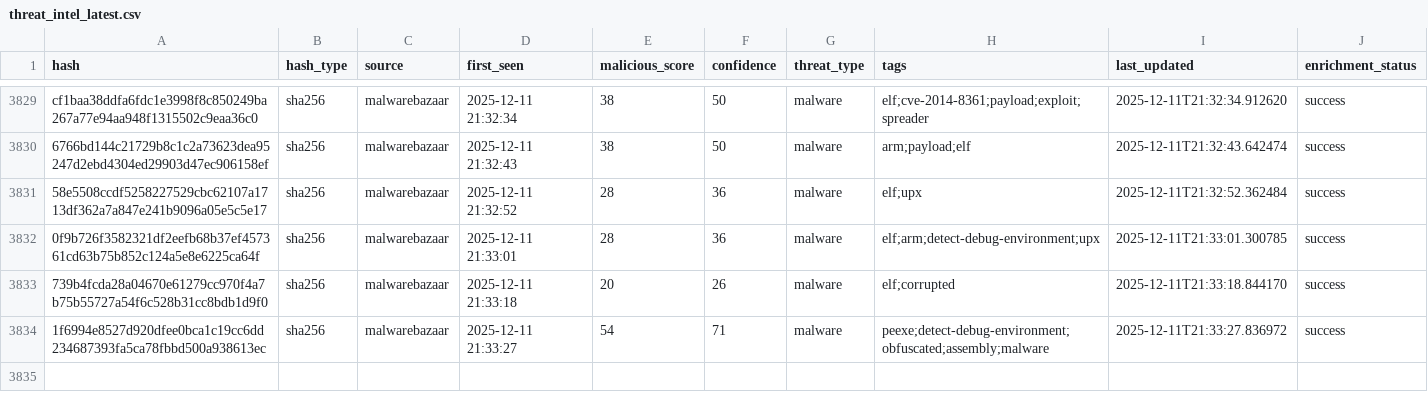
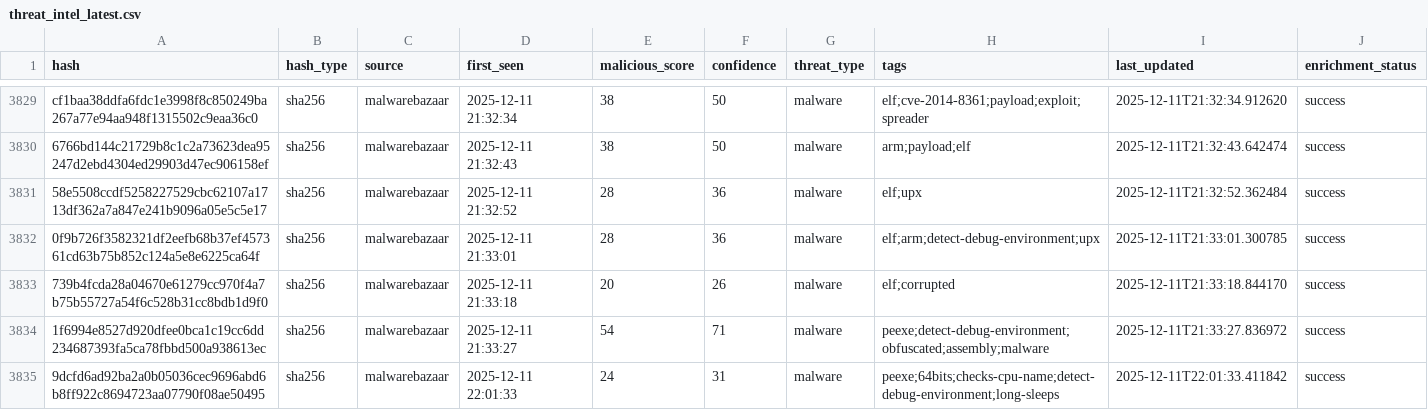
Before and after one commit to mohamadyaghoobii/threat-intelligence-csv, a CSV file: threat_intel_latest.csv, drawn as a sheet; only a part is shown, gaps mark what is left out.

Commit message:
TI Update 20251211_220421

```diff
--- a/threat_intel_latest.csv
+++ b/threat_intel_latest.csv
@@ -3834 +3834,2 @@ cf1baa38ddfa6fdc1e3998f8c850249ba267a77e94aa948f1315502c9eaa36c0,sha256,malwareb
 1f6994e8527d920dfee0bca1c19cc6dd234687393fa5ca78fbbd500a938613ec,sha256,malwarebazaar,2025-12-11 21:33:27,54,71,malware,peexe;detect-debug-environment;obfuscated;assembly;malware,2025-12-11T21:33:27.836972,success
+9dcfd6ad92ba2a0b05036cec9696abd6b8ff922c8694723aa07790f08ae50495,sha256,malwarebazaar,2025-12-11 22:01:33,24,31,malware,peexe;64bits;checks-cpu-name;detect-debug-environment;long-sleeps,2025-12-11T22:01:33.411842,success
```
